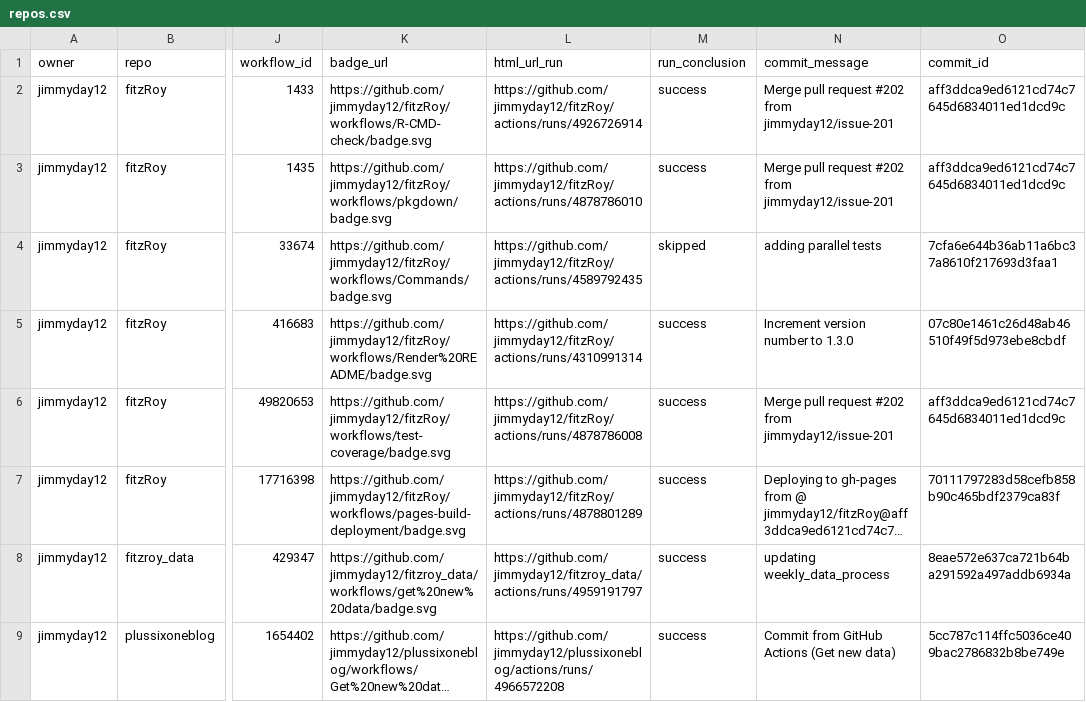
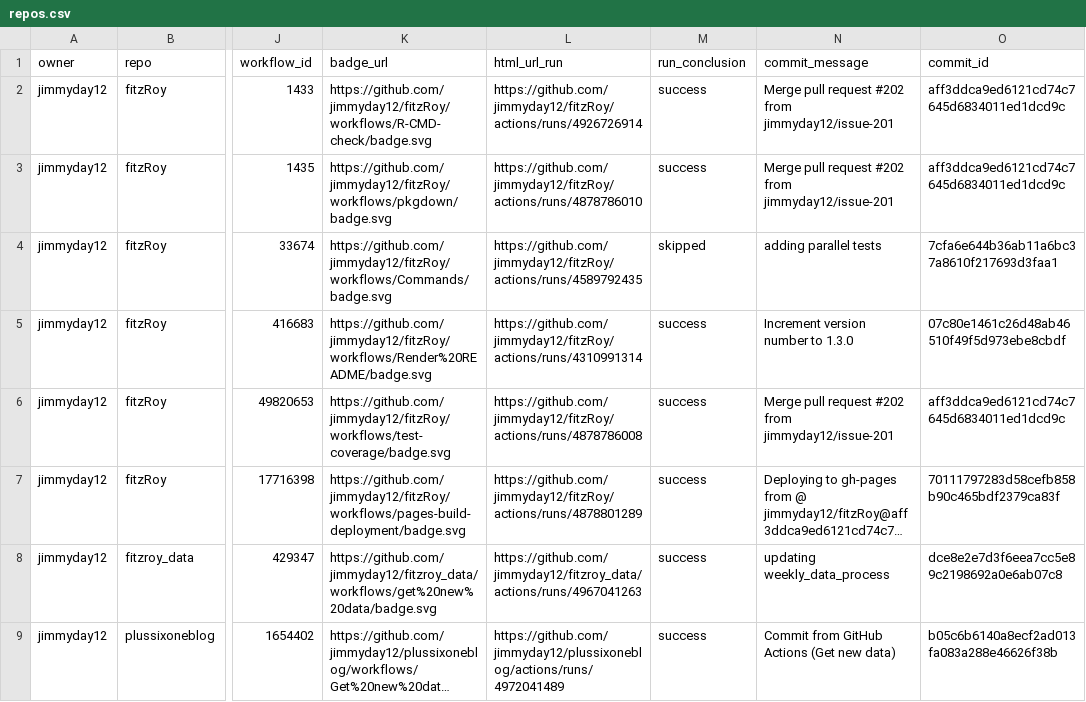
Before and after one commit to jimmyday12/status, a CSV file: repos.csv, drawn as a sheet; only a part is shown, gaps mark what is left out; long unchanged cells end in …; the diff names each change by its address in the sheet, - before the commit and + after, or states it on an @@ line.

```diff
--- a/repos.csv
+++ b/repos.csv
-L8 (html_url_run): https://github.com/jimmyday12/fitzroy_data/actions/runs/4959191797
+L8 (html_url_run): https://github.com/jimmyday12/fitzroy_data/actions/runs/4967041263
-O8 (commit_id): 8eae572e637ca721b64ba291592a497addb6934a
+O8 (commit_id): dce8e2e7d3f6eea7cc5e89c2198692a0e6ab07c8
-L9 (html_url_run): https://github.com/jimmyday12/plussixoneblog/actions/runs/4966572208
+L9 (html_url_run): https://github.com/jimmyday12/plussixoneblog/actions/runs/4972041489
-O9 (commit_id): 5cc787c114ffc5036ce409bac2786832b8be749e
+O9 (commit_id): b05c6b6140a8ecf2ad013fa083a288e46626f38b
```
Also changed, not shown: 1 other file.
